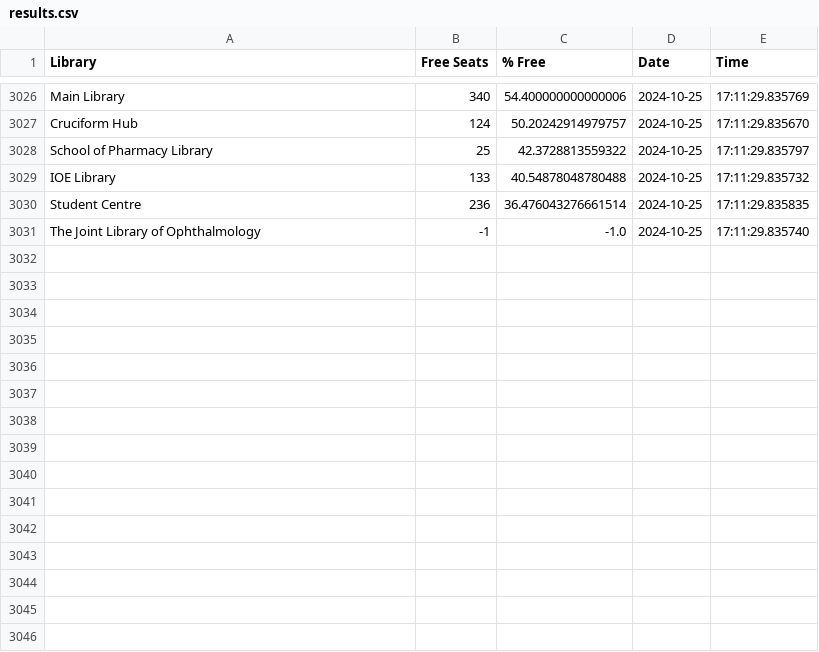
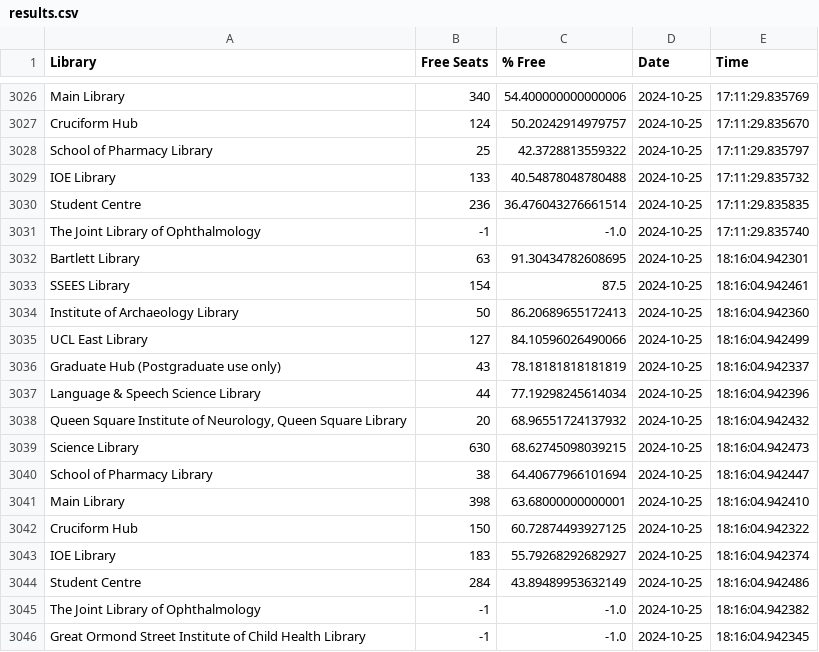
Before and after one commit to Adupadu123/LibrarySeats, a CSV file: data/results.csv, drawn as a sheet; only a part is shown, gaps mark what is left out; the diff names each change by its address in the sheet, - before the commit and + after, or states it on an @@ line.

```diff
--- a/data/results.csv
+++ b/data/results.csv
+row 3032: Bartlett Library | 63 | 91.30434782608695 | 2024-10-25 | 18:16:04.942301
+row 3033: SSEES Library | 154 | 87.5 | 2024-10-25 | 18:16:04.942461
+row 3034: Institute of Archaeology Library | 50 | 86.20689655172413 | 2024-10-25 | 18:16:04.942360
+row 3035: UCL East Library | 127 | 84.10596026490066 | 2024-10-25 | 18:16:04.942499
+row 3036: Graduate Hub (Postgraduate use only) | 43 | 78.18181818181819 | 2024-10-25 | 18:16:04.942337
+row 3037: Language & Speech Science Library | 44 | 77.19298245614034 | 2024-10-25 | 18:16:04.942396
+row 3038: Queen Square Institute of Neurology, Queen Square Library | 20 | 68.96551724137932 | 2024-10-25 | 18:16:04.942432
+row 3039: Science Library | 630 | 68.62745098039215 | 2024-10-25 | 18:16:04.942473
+row 3040: School of Pharmacy Library | 38 | 64.40677966101694 | 2024-10-25 | 18:16:04.942447
+row 3041: Main Library | 398 | 63.68000000000001 | 2024-10-25 | 18:16:04.942410
+row 3042: Cruciform Hub | 150 | 60.72874493927125 | 2024-10-25 | 18:16:04.942322
+row 3043: IOE Library | 183 | 55.79268292682927 | 2024-10-25 | 18:16:04.942374
+row 3044: Student Centre | 284 | 43.89489953632149 | 2024-10-25 | 18:16:04.942486
+row 3045: The Joint Library of Ophthalmology | -1 | -1.0 | 2024-10-25 | 18:16:04.942382
+row 3046: Great Ormond Street Institute of Child Health Library | -1 | -1.0 | 2024-10-25 | 18:16:04.942345
```
